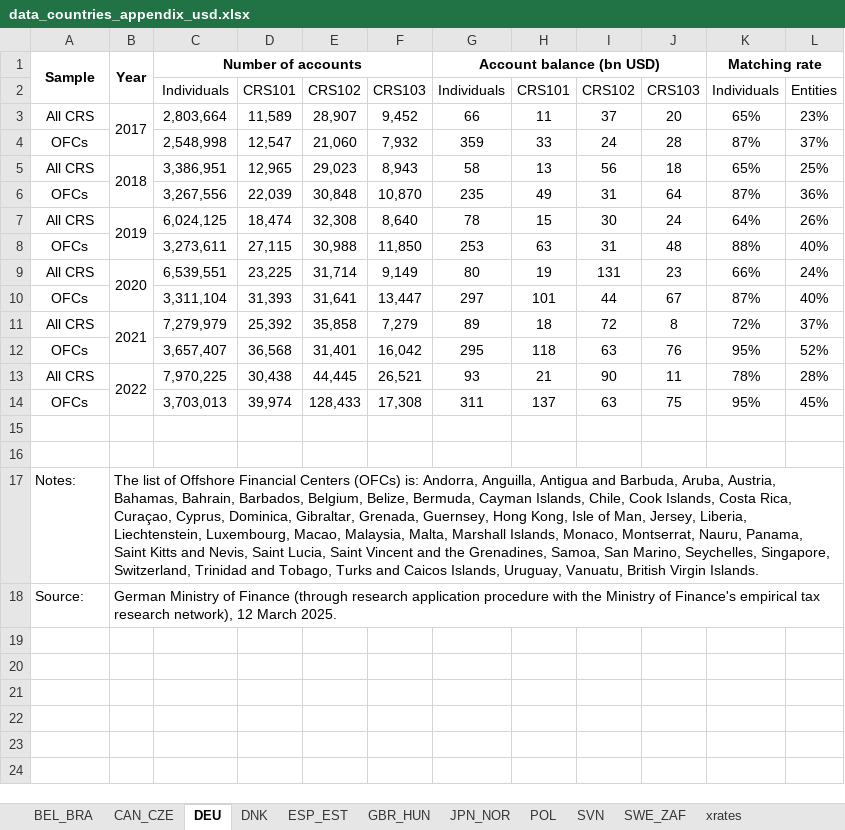
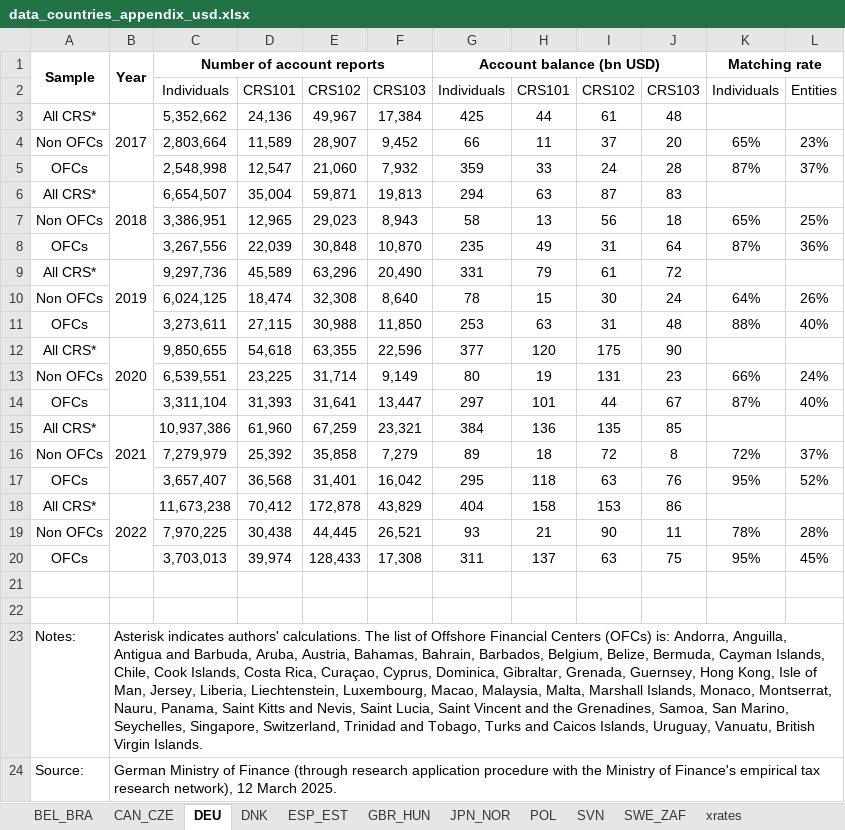
Before and after one commit to eutaxobservatory/Assessing-the-coverage-of-the-automatic-exchange-of-information-under-the-CRS, an Excel workbook: Data/data_countries_appendix_usd.xlsx, sheet DEU, drawn as a sheet; values as stored, in another font and other column widths than the file's, no borders; removed rows and columns are numbered as before the commit, all else as after; the diff names each change by its address in the sheet, - before the commit and + after, or states it on an @@ line.

```diff
--- a/Data/data_countries_appendix_usd.xlsx (sheet DEU)
+++ b/Data/data_countries_appendix_usd.xlsx (sheet DEU)
-C1: Number of accounts
+C1: Number of account reports
+row 3: All CRS* | 2017 | 5,352,662 | 24,136 | 49,967 | 17,384 | 425 | 44 | 61 | 48
-A4: All CRS
+A4: Non OFCs
-B4: 2017
+B4: (empty)
-B3:B4 merged
+row 6: All CRS* | 2018 | 6,654,507 | 35,004 | 59,871 | 19,813 | 294 | 63 | 87 | 83
-A7: All CRS
+A7: Non OFCs
-B7: 2018
+B7: (empty)
-B5:B6 merged
+row 9: All CRS* | 2019 | 9,297,736 | 45,589 | 63,296 | 20,490 | 331 | 79 | 61 | 72
-A10: All CRS
+A10: Non OFCs
-B10: 2019
+B10: (empty)
-B7:B8 merged
+row 12: All CRS* | 2020 | 9,850,655 | 54,618 | 63,355 | 22,596 | 377 | 120 | 175 | 90
-A13: All CRS
+A13: Non OFCs
-B13: 2020
+B13: (empty)
-B9:B10 merged
+row 15: All CRS* | 2021 | 10,937,386 | 61,960 | 67,259 | 23,321 | 384 | 136 | 135 | 85
-A16: All CRS
+A16: Non OFCs
-B16: 2021
+B16: (empty)
-B11:B12 merged
+row 18: All CRS* | 2022 | 11,673,238 | 70,412 | 172,878 | 43,829 | 404 | 158 | 153 | 86
-A19: All CRS
+A19: Non OFCs
-B19: 2022
+B19: (empty)
-B13:B14 merged
-B23: The list…
+B23: Asterisk indicates authors' calculations. The list…
```
Also changed, not shown: sheet DNK, formulas that keep their value, Data/data_countries_appendix.xlsx.
